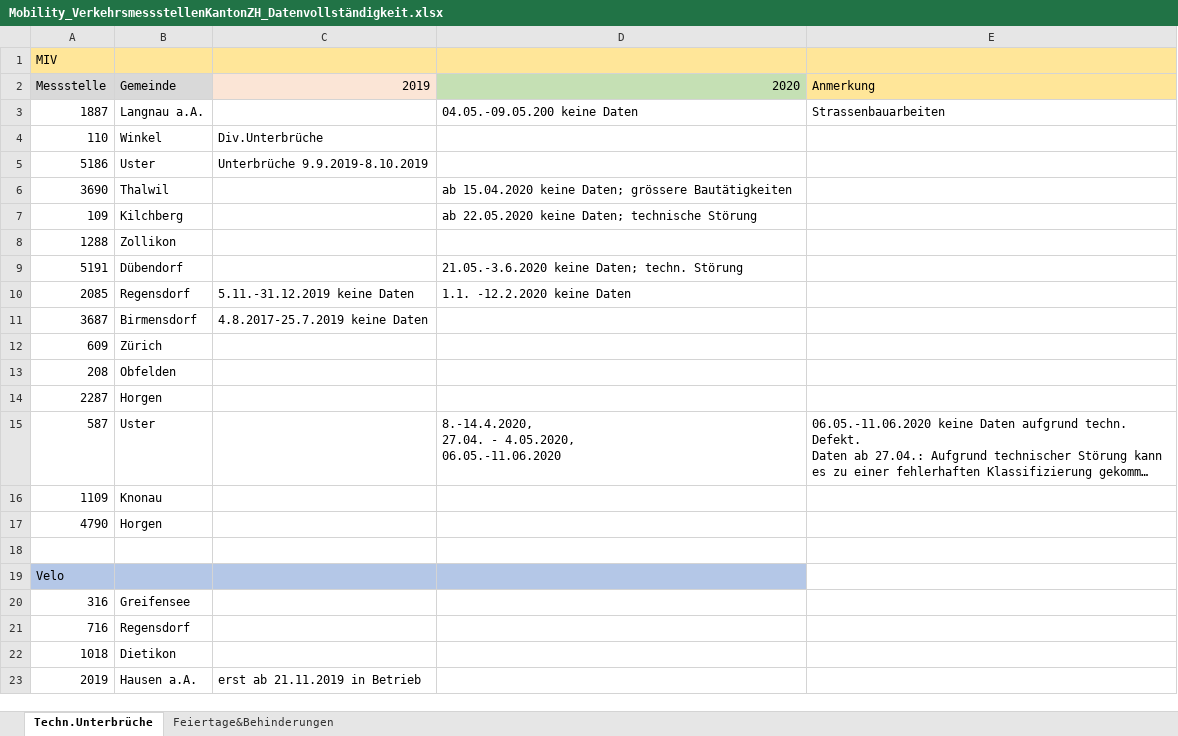
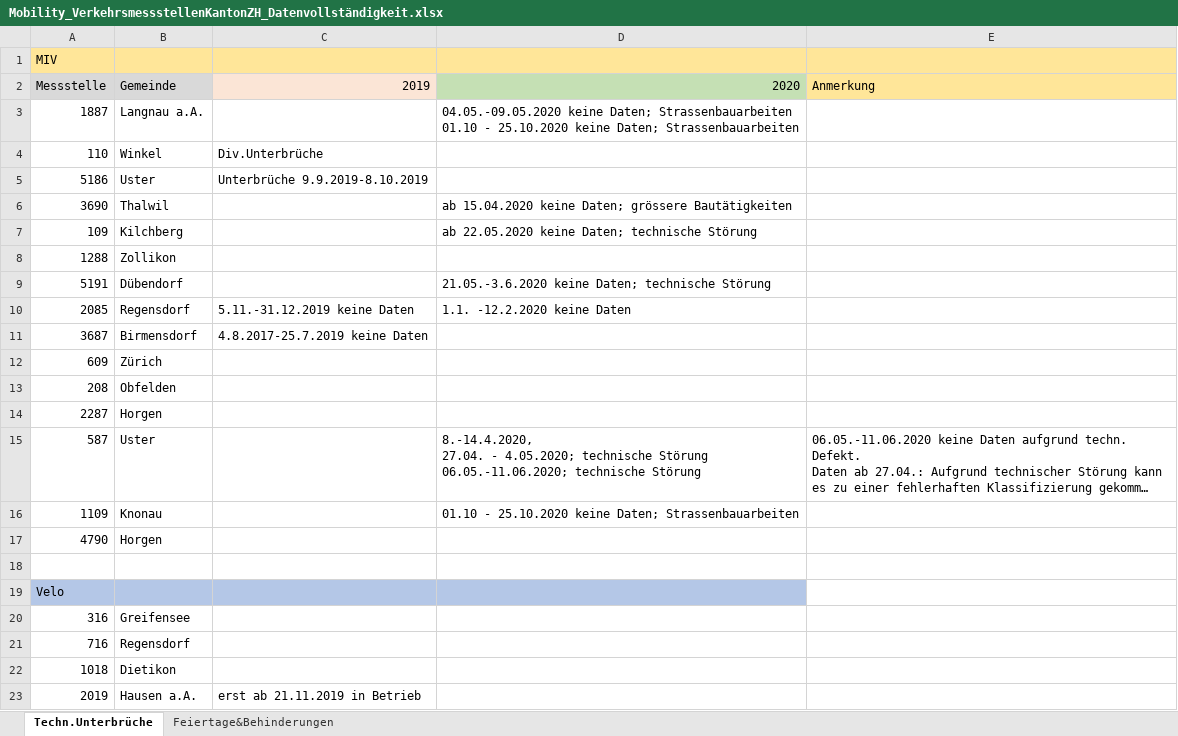
Before and after one commit to statistikZH/covid19monitoring_mobility_VerkehrsmessstellenKantonZH, an Excel workbook: Mobility_VerkehrsmessstellenKantonZH_Datenvollständigkeit.xlsx, sheet Techn.Unterbrüche, drawn as a sheet; long unchanged cells end in …; values as stored, in another font and other column widths than the file's, no borders; ↵ is a line break in a cell; the diff names each change by its address in the sheet, - before the commit and + after, or states it on an @@ line.

Commit message:
update datenvollstaendigkeit

```diff
--- a/Mobility_VerkehrsmessstellenKantonZH_Datenvollständigkeit.xlsx (sheet Techn.Unterbrüche)
+++ b/Mobility_VerkehrsmessstellenKantonZH_Datenvollständigkeit.xlsx (sheet Techn.Unterbrüche)
-D3: 04.05.-09.05.200 keine Daten
+D3: 04.05.-09.05.2020 keine Daten; Strassenbauarbeiten ↵ 01.10 - 25.10.2020 keine Daten; Strassenbauarbeiten
-E3: Strassenbauarbeiten
+E3: (empty)
-D9: 21.05.-3.6.2020 keine Daten; techn. Störung
+D9: 21.05.-3.6.2020 keine Daten; technische Störung
-D15: …27.04. - 4.05.2020, ↵ 06.05.-11.06.2020
+D15: …27.04. - 4.05.2020; technische Störung ↵ 06.05.-11.06.2020; technische Störung
-D16: (empty)
+D16: 01.10 - 25.10.2020 keine Daten; Strassenbauarbeiten
```
